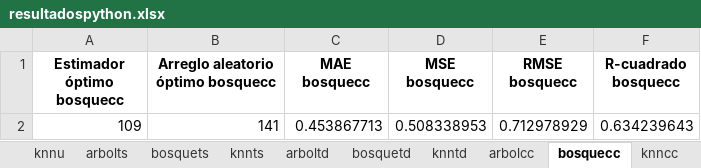
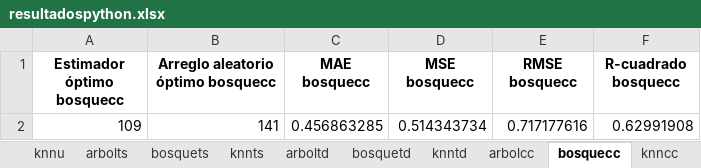
Before and after one commit to paco-da/utilidad_clinica_ml, an Excel workbook: resultadospython.xlsx, sheet bosquecc, drawn as a sheet; values as stored, in another font and other column widths than the file's, no borders; the diff names each change by its address in the sheet, - before the commit and + after, or states it on an @@ line.

```diff
--- a/resultadospython.xlsx (sheet bosquecc)
+++ b/resultadospython.xlsx (sheet bosquecc)
-C2 (MAE bosquecc): 0.453867713
+C2 (MAE bosquecc): 0.456863285
-D2 (MSE bosquecc): 0.508338953
+D2 (MSE bosquecc): 0.514343734
-E2 (RMSE bosquecc): 0.712978929
+E2 (RMSE bosquecc): 0.717177616
-F2 (R-cuadrado bosquecc): 0.634239643
+F2 (R-cuadrado bosquecc): 0.62991908
```
Also changed, not shown: sheet ResltNumericas, sheet ResltCategoricas, sheet bosquetd, sheet bosquets, sheet bosquepp, datos.xlsx.
